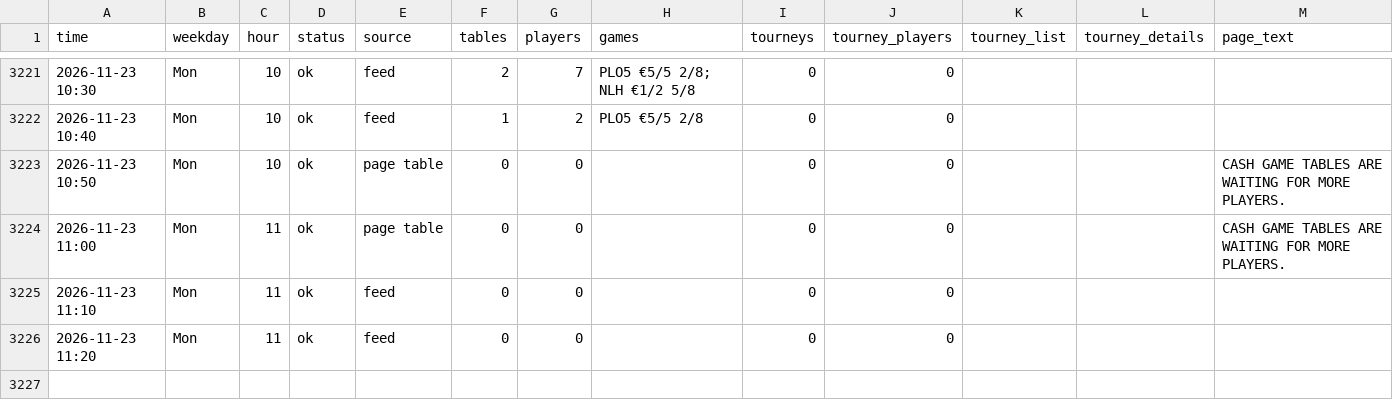
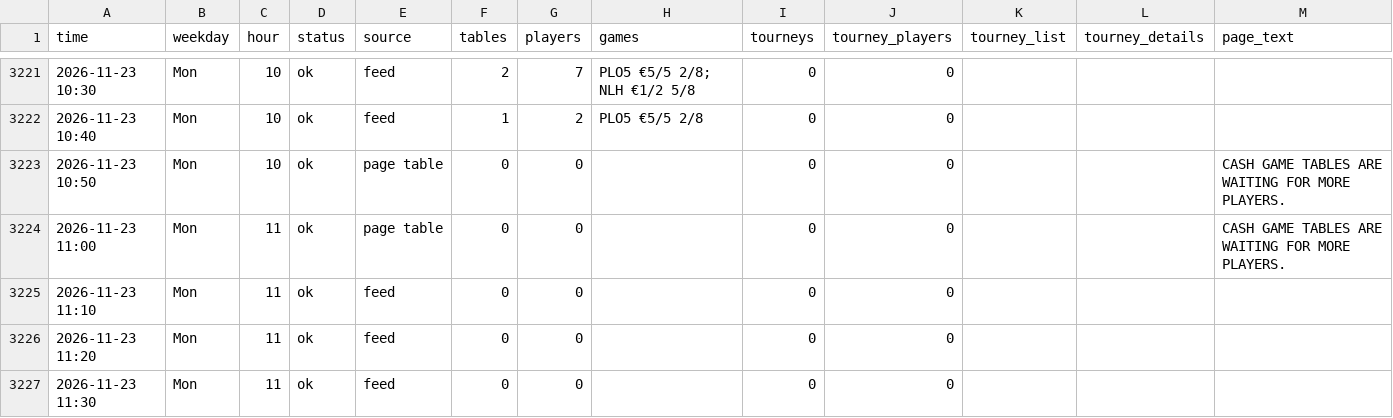
Before and after one commit to legendtoss/kings-tracker, a CSV file: data/2026-11.csv, drawn as a sheet; only a part is shown, gaps mark what is left out; the diff names each change by its address in the sheet, - before the commit and + after, or states it on an @@ line.

```diff
--- a/data/2026-11.csv
+++ b/data/2026-11.csv
+row 3227: 2026-11-23 11:30 | Mon | 11 | ok | feed | 0 | 0 |  | 0 | 0
```
Also changed, not shown: data/cardcasino/2026-11.csv, data/kings-prague/2026-11.csv, 13 other files.
